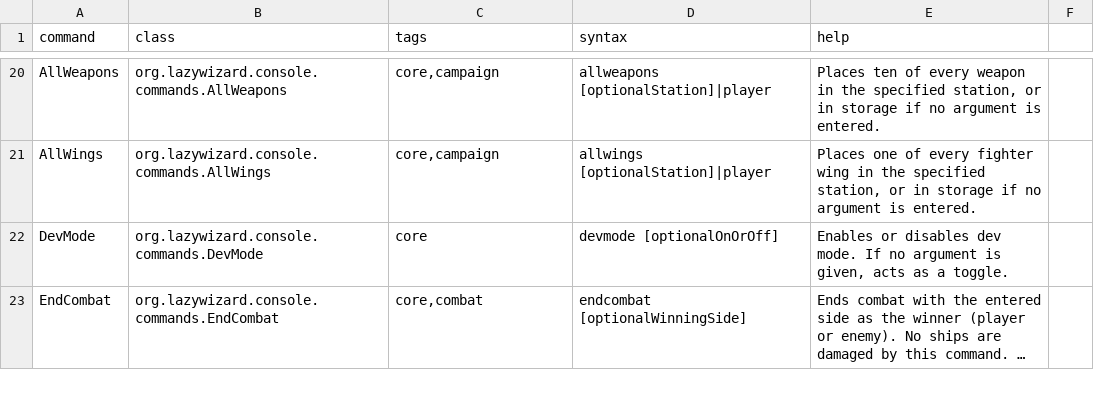
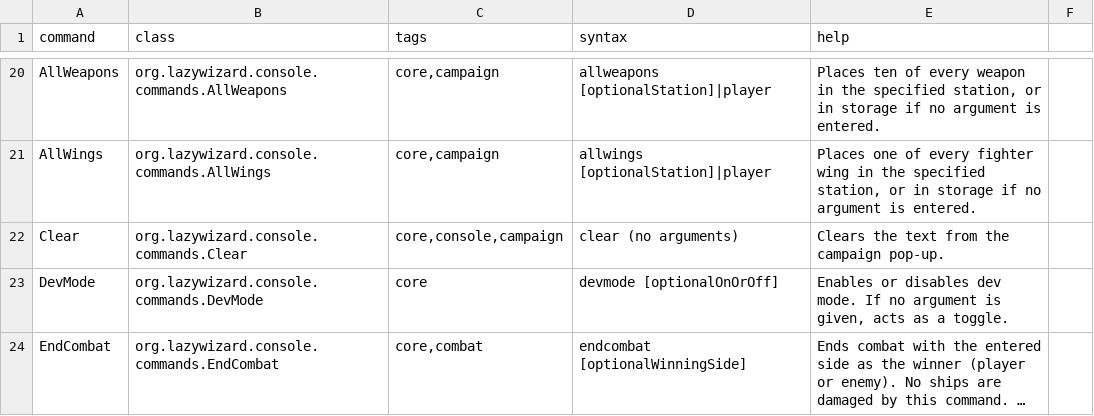
Before and after one commit to LazyWizard/console-commands, a CSV file: commands.csv, drawn as a sheet; only a part is shown, gaps mark what is left out; long unchanged cells end in …; the diff names each change by its address in the sheet, - before the commit and + after, or states it on an @@ line.

Commit message:
Added Clear command

```diff
--- a/commands.csv
+++ b/commands.csv
+row 22: Clear | org.lazywizard.console.commands.Clear | core,console,campaign | clear (no arguments) | Clears the text from the campaign pop-up.
```
Also changed, not shown: 2 other files.
